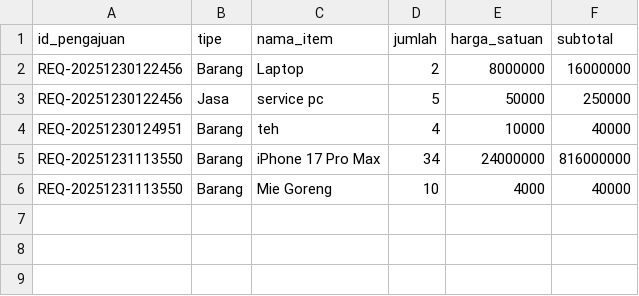
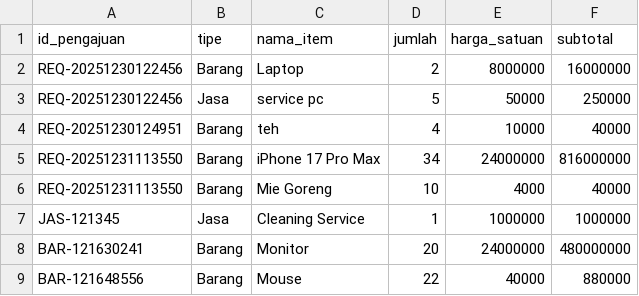
Before and after one commit to raphreezal/fundgate-app, a CSV file: data/rincian_pengajuan.csv, drawn as a sheet.

Commit message:
add: tambahkan data pengajuan dan rincian pengajuan baru serta perbarui format ID pengajuan

```diff
--- a/data/rincian_pengajuan.csv
+++ b/data/rincian_pengajuan.csv
@@ -6 +6,4 @@ REQ-20251231113550,Barang,iPhone 17 Pro Max,34,24000000,816000000
 REQ-20251231113550,Barang,Mie Goreng,10,4000,40000
+JAS-121345,Jasa,Cleaning Service,1,1000000,1000000
+BAR-121630241,Barang,Monitor,20,24000000,480000000
+BAR-121648556,Barang,Mouse,22,40000,880000
```
Also changed, not shown: data/pengajuan.csv, 1 other file.
